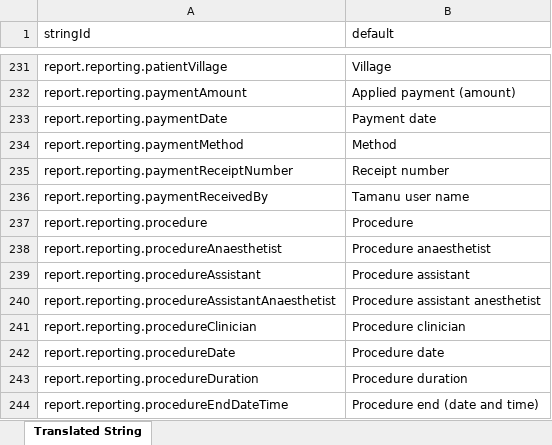
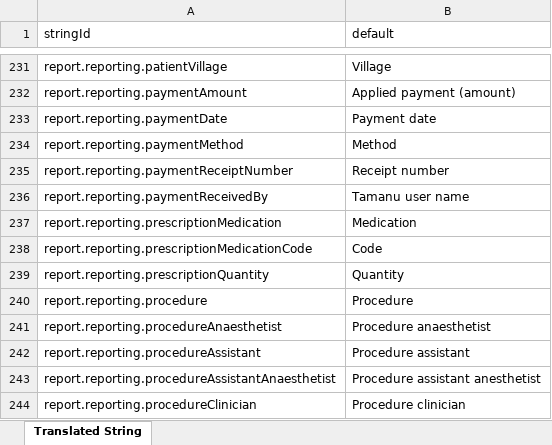
Before and after one commit to beyondessential/tamanu-source-dbt, an Excel workbook: report_translations_standard.xlsx, sheet Translated String, drawn as a sheet; only a part is shown, gaps mark what is left out; the shorter side is filled out with more unchanged rows; values as stored, in another font and other column widths than the file's, no borders; the diff names each change by its address in the sheet, - before the commit and + after, or states it on an @@ line.

Commit message:
Update report_translations_standard.xlsx

```diff
--- a/report_translations_standard.xlsx (sheet Translated String)
+++ b/report_translations_standard.xlsx (sheet Translated String)
+row 237: report.reporting.prescriptionMedication | Medication
+row 238: report.reporting.prescriptionMedicationCode | Code
+row 239: report.reporting.prescriptionQuantity | Quantity
```
